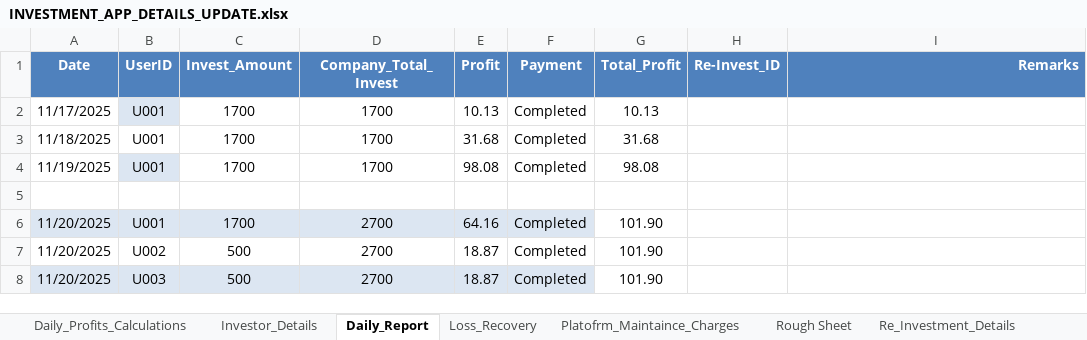
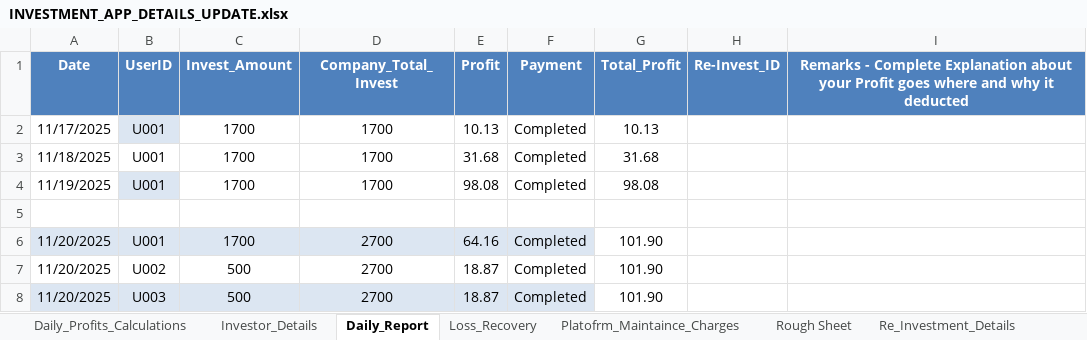
Before and after one commit to Arun2310Rajaputhra/INVESTORS-DASHBOARD, an Excel workbook: INVESTMENT_APP_DETAILS_UPDATE.xlsx, sheet Daily_Report, drawn as a sheet; only a part is shown; values as stored, in another font and other column widths than the file's, no borders; table styles not drawn; the diff names each change by its address in the sheet, - before the commit and + after, or states it on an @@ line.

Commit message:
01/05/2026 xl update4p

```diff
--- a/INVESTMENT_APP_DETAILS_UPDATE.xlsx (sheet Daily_Report)
+++ b/INVESTMENT_APP_DETAILS_UPDATE.xlsx (sheet Daily_Report)
-I1: Remarks
+I1: Remarks - Complete Explanation about your Profit goes where and why it deducted
-I1 alignment: right
+I1 alignment: center
```
